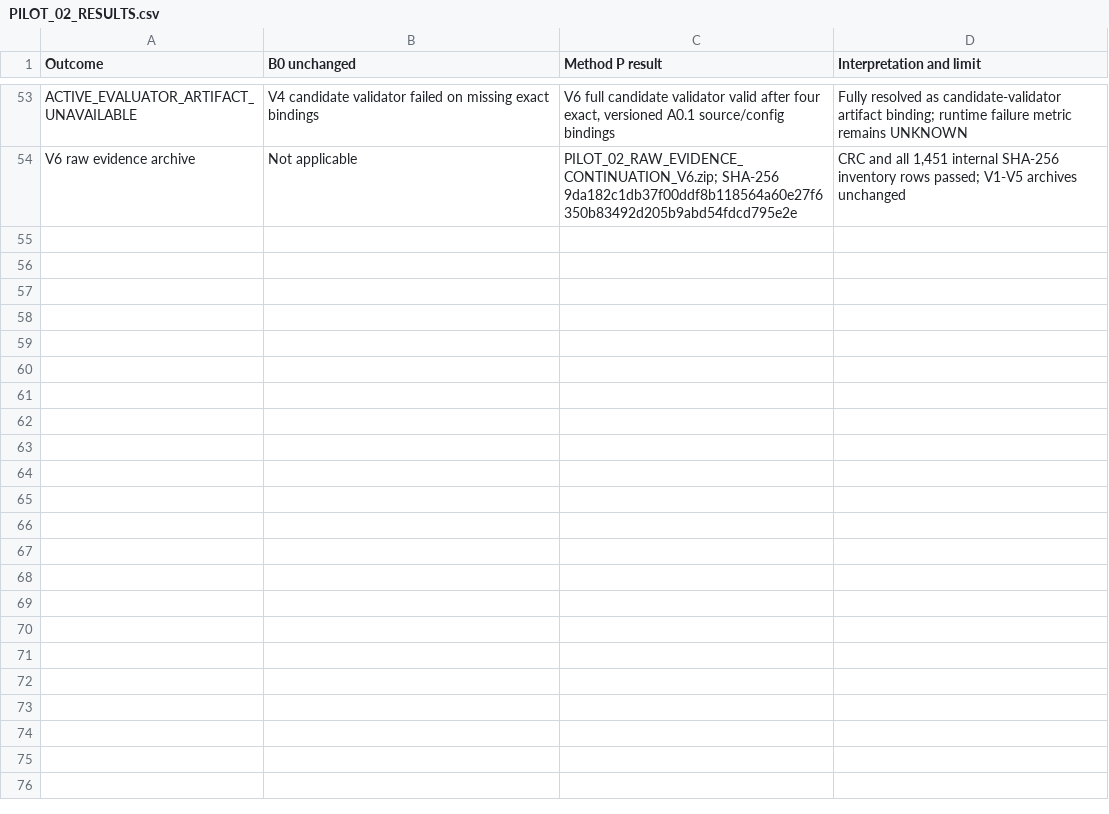
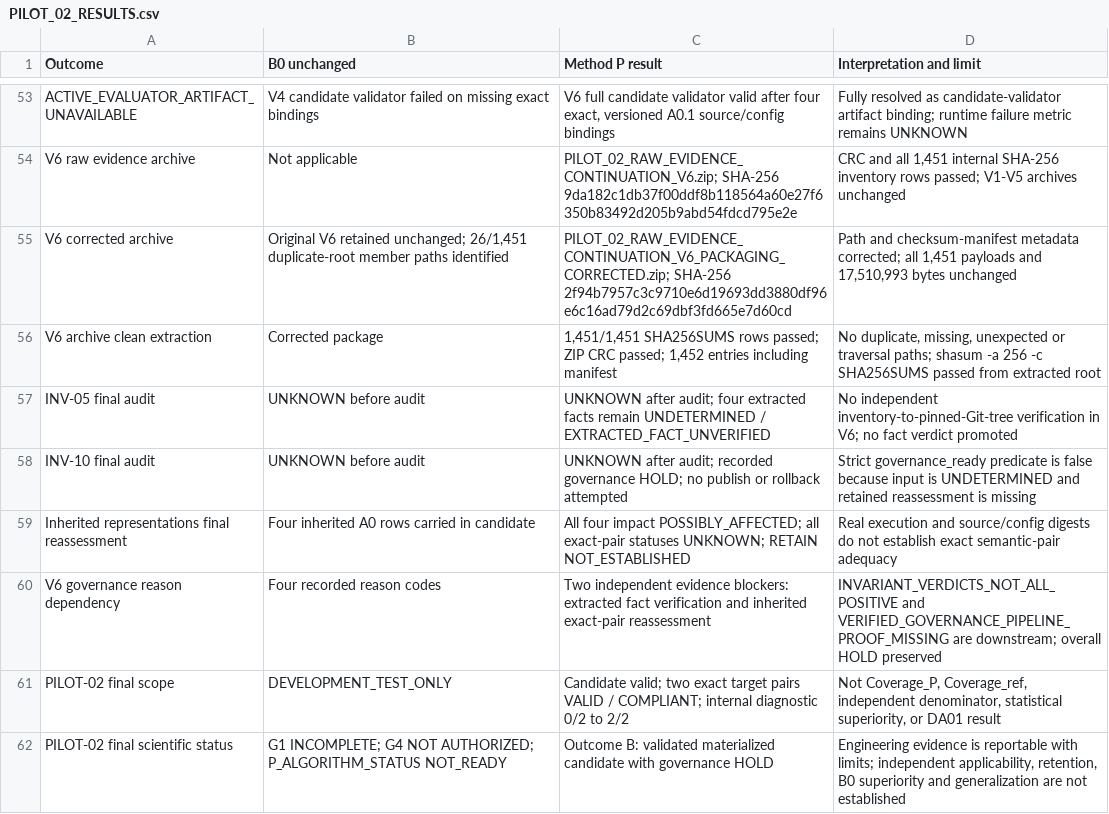
Before and after one commit to Pan14ek/evofit-bench, a CSV file: experiments/pilots/PILOT_02_RESULTS.csv, drawn as a sheet; only a part is shown, gaps mark what is left out.

Commit message:
research: finalize PILOT-02 V6 evidence audit

```diff
--- a/experiments/pilots/PILOT_02_RESULTS.csv
+++ b/experiments/pilots/PILOT_02_RESULTS.csv
@@ -54 +54,9 @@ ACTIVE_EVALUATOR_ARTIFACT_UNAVAILABLE,V4 candidate validator failed on missing e
 V6 raw evidence archive,Not applicable,PILOT_02_RAW_EVIDENCE_CONTINUATION_V6.zip; SHA-256 9da182c1db37f00ddf8b118564a60e27f6350b83492d205b9abd54fdcd795e2e,"CRC and all 1,451 internal SHA-256 inventory rows passed; V1-V5 archives unchanged"
+V6 corrected archive,"Original V6 retained unchanged; 26/1,451 duplicate-root member paths identified",PILOT_02_RAW_EVIDENCE_CONTINUATION_V6_PACKAGING_CORRECTED.zip; SHA-256 2f94b7957c3c9710e6d19693dd3880df96e6c16ad79d2c69dbf3fd665e7d60cd,"Path and checksum-manifest metadata corrected; all 1,451 payloads and 17,510,993 bytes unchanged"
+V6 archive clean extraction,Corrected package,"1,451/1,451 SHA256SUMS rows passed; ZIP CRC passed; 1,452 entries including manifest","No duplicate, missing, unexpected or traversal paths; shasum -a 256 -c SHA256SUMS passed from extracted root"
+INV-05 final audit,UNKNOWN before audit,UNKNOWN after audit; four extracted facts remain UNDETERMINED / EXTRACTED_FACT_UNVERIFIED,No independent inventory-to-pinned-Git-tree verification in V6; no fact verdict promoted
+INV-10 final audit,UNKNOWN before audit,UNKNOWN after audit; recorded governance HOLD; no publish or rollback attempted,Strict governance_ready predicate is false because input is UNDETERMINED and retained reassessment is missing
+Inherited representations final reassessment,Four inherited A0 rows carried in candidate,All four impact POSSIBLY_AFFECTED; all exact-pair statuses UNKNOWN; RETAIN NOT_ESTABLISHED,Real execution and source/config digests do not establish exact semantic-pair adequacy
+V6 governance reason dependency,Four recorded reason codes,Two independent evidence blockers: extracted fact verification and inherited exact-pair reassessment,INVARIANT_VERDICTS_NOT_ALL_POSITIVE and VERIFIED_GOVERNANCE_PIPELINE_PROOF_MISSING are downstream; overall HOLD preserved
+PILOT-02 final scope,DEVELOPMENT_TEST_ONLY,Candidate valid; two exact target pairs VALID / COMPLIANT; internal diagnostic 0/2 to 2/2,"Not Coverage_P, Coverage_ref, independent denominator, statistical superiority, or DA01 result"
+PILOT-02 final scientific status,G1 INCOMPLETE; G4 NOT AUTHORIZED; P_ALGORITHM_STATUS NOT_READY,Outcome B: validated materialized candidate with governance HOLD,"Engineering evidence is reportable with limits; independent applicability, retention, B0 superiority and generalization are not established"
```
Also changed, not shown: 9 other files.
